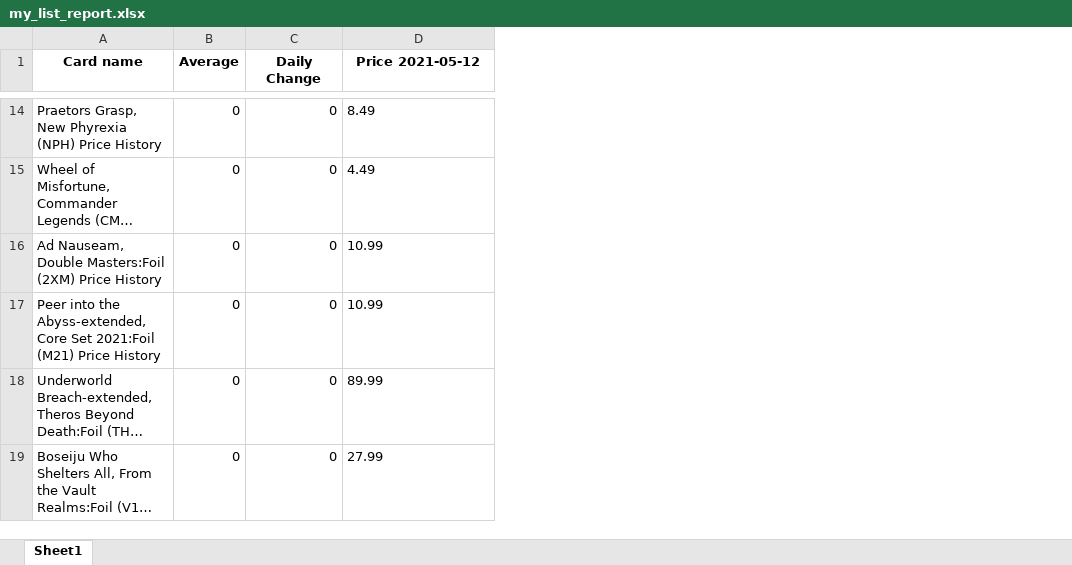
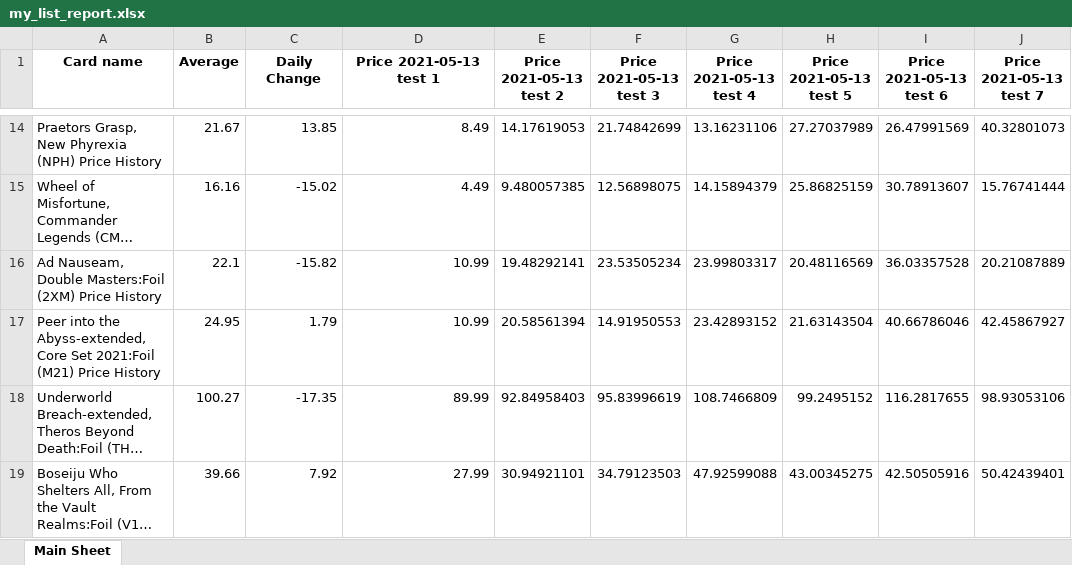
Before and after one commit to VanZandtr/mtgbot, an Excel workbook: excels/my_list_report.xlsx, sheet Main Sheet, drawn as a sheet; only a part is shown, gaps mark what is left out; long unchanged cells end in …; values as stored, in another font and other column widths than the file's, no borders; the diff covers the shown part only; the diff names each change by its address in the sheet, - before the commit and + after, or states it on an @@ line.

Commit message:
test 7 day change and can see accurate float averages and daily changes in the excel, working on weekly change (7 days)

```diff
--- a/excels/my_list_report.xlsx (sheet Main Sheet)
+++ b/excels/my_list_report.xlsx (sheet Main Sheet)
-sheet tab: Sheet1
+sheet tab: Main Sheet
+column E (Price 2021-05-13 test 2), rows 14-19: 14.17619053 | 9.480057385 | 19.48292141 | 20.58561394 | 92.84958403 | 30.94921101
+column F (Price 2021-05-13 test 3), rows 14-19: 21.74842699 | 12.56898075 | 23.53505234 | 14.91950553 | 95.83996619 | 34.79123503
+column G (Price 2021-05-13 test 4), rows 14-19: 13.16231106 | 14.15894379 | 23.99803317 | 23.42893152 | 108.7466809 | 47.92599088
+column H (Price 2021-05-13 test 5), rows 14-19: 27.27037989 | 25.86825159 | 20.48116569 | 21.63143504 | 99.2495152 | 43.00345275
+column I (Price 2021-05-13 test 6), rows 14-19: 26.47991569 | 30.78913607 | 36.03357528 | 40.66786046 | 116.2817655 | 42.50505916
+column J (Price 2021-05-13 test 7), rows 14-19: 40.32801073 | 15.76741444 | 20.21087889 | 42.45867927 | 98.93053106 | 50.42439401
-D1: Price 2021-05-12
+D1: Price 2021-05-13 test 1
-B14 (Average): 0
+B14 (Average): 21.67
-C14 (Daily Change): 0
+C14 (Daily Change): 13.85
-D14:D19 alignment: left
+D14:D19 alignment: right
-B15 (Average): 0
+B15 (Average): 16.16
-C15 (Daily Change): 0
+C15 (Daily Change): -15.02
-B16 (Average): 0
+B16 (Average): 22.1
-C16 (Daily Change): 0
+C16 (Daily Change): -15.82
-B17 (Average): 0
+B17 (Average): 24.95
-C17 (Daily Change): 0
+C17 (Daily Change): 1.79
-B18 (Average): 0
+B18 (Average): 100.27
-C18 (Daily Change): 0
+C18 (Daily Change): -17.35
-B19 (Average): 0
+B19 (Average): 39.66
-C19 (Daily Change): 0
+C19 (Daily Change): 7.92
```
Also changed, not shown: 24 edited cells and cell formats elsewhere in this sheet, 3 other files.
